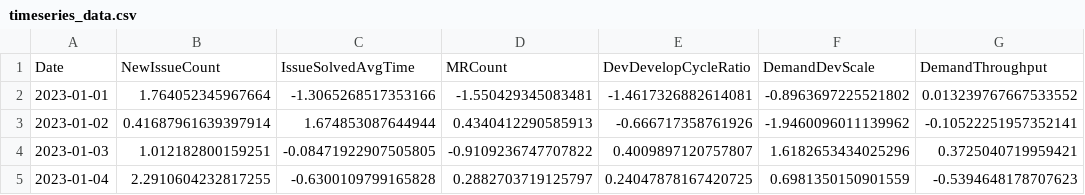
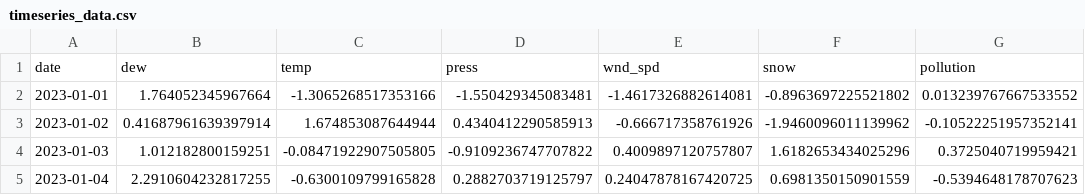
Before and after one commit to liuyuanju7/dev-attention-lstm, a CSV file: timeseries_data.csv, drawn as a sheet; only a part is shown; removed rows and columns are numbered as before the commit, all else as after; the diff names each change by its address in the sheet, - before the commit and + after, or states it on an @@ line.

```diff
--- a/timeseries_data.csv
+++ b/timeseries_data.csv
-row 1: Date | NewIssueCount | IssueSolvedAvgTime | MRCount | DevDevelopCycleRatio | DemandDevScale | DemandThroughput
+row 1: date | dew | temp | press | wnd_spd | snow | pollution
```
Also changed, not shown: 6 other files.
